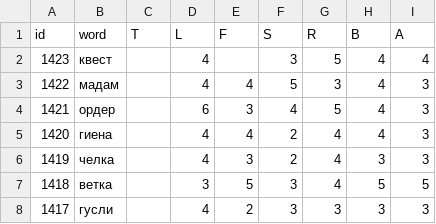
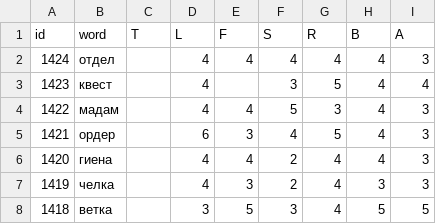
Before and after one commit to 1209090/wordle, a CSV file: wordle.csv, drawn as a sheet; only a part is shown; the shorter side is filled out with more unchanged rows.

Commit message:
1424 отдел

```diff
--- a/wordle.csv
+++ b/wordle.csv
@@ -1,2 +1,3 @@
 id,word,T,L,F,S,R,B,A
+1424,отдел,,4,4,4,4,4,3
 1423,квест,,4,,3,5,4,4
```
Also changed, not shown: stats.csv.
